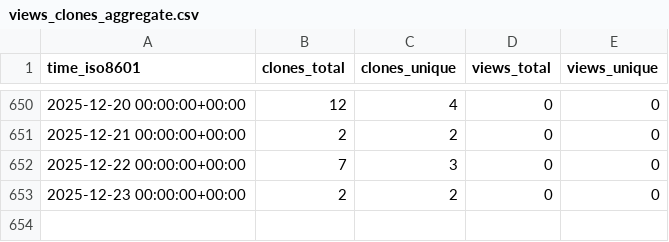
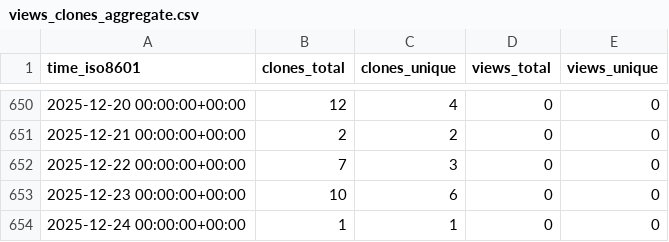
Before and after one commit to stablecaps/rkraken-architecture, a CSV file: stablecaps/rkraken-architecture/ghrs-data/views_clones_aggregate.csv, drawn as a sheet; only a part is shown, gaps mark what is left out.

```diff
--- a/stablecaps/rkraken-architecture/ghrs-data/views_clones_aggregate.csv
+++ b/stablecaps/rkraken-architecture/ghrs-data/views_clones_aggregate.csv
@@ -652,2 +652,3 @@ time_iso8601,clones_total,clones_unique,views_total,views_unique
 2025-12-22 00:00:00+00:00,7,3,0,0
-2025-12-23 00:00:00+00:00,2,2,0,0
+2025-12-23 00:00:00+00:00,10,6,0,0
+2025-12-24 00:00:00+00:00,1,1,0,0
```
Also changed, not shown: 1 other file.
